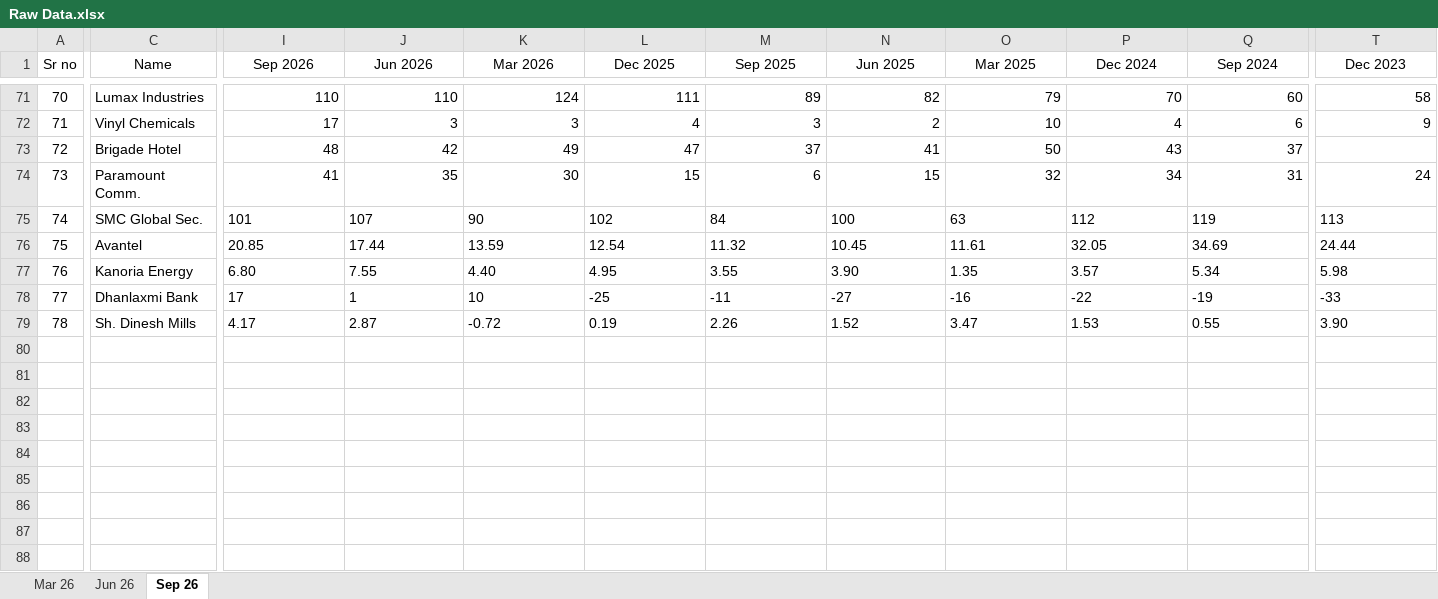
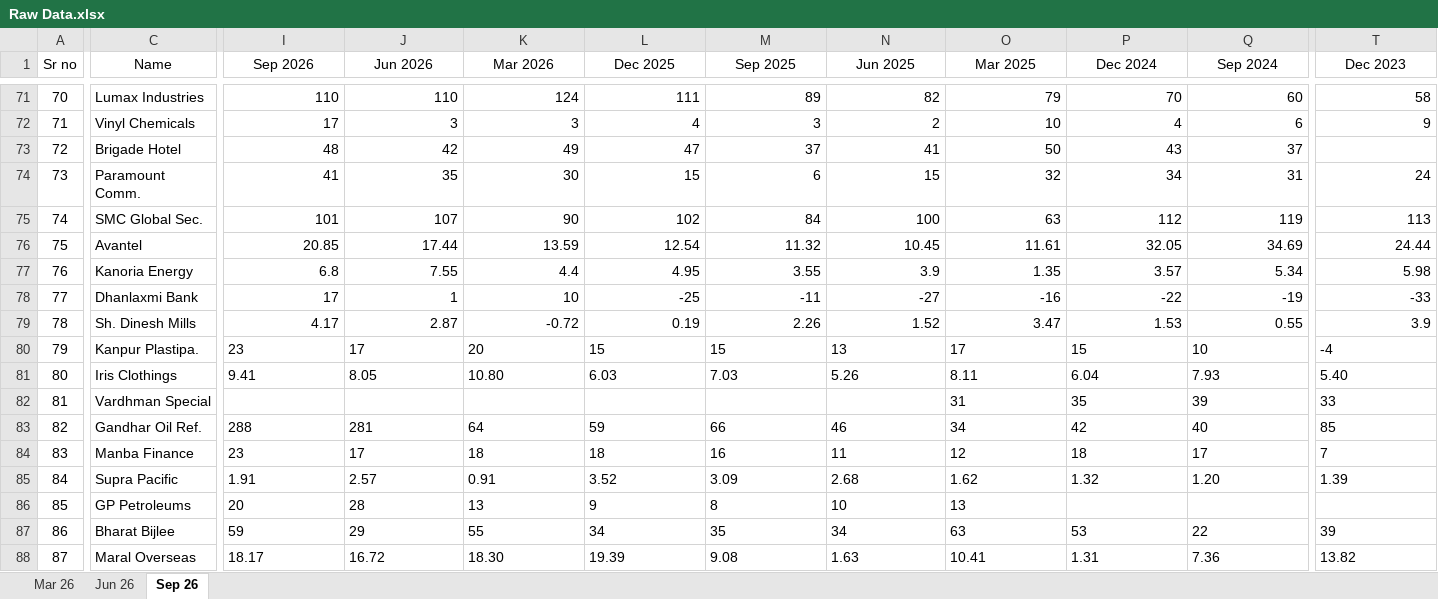
Before and after one commit to thakkars/Quarterly_Profit_Surge, an Excel workbook: Raw Data.xlsx, sheet Sep 26, drawn as a sheet; only a part is shown, gaps mark what is left out; values as stored, in another font and other column widths than the file's, no borders; rows hold the shown columns only; the diff covers the shown part only; the diff names each change by its address in the sheet, - before the commit and + after, or states it on an @@ line.

```diff
--- a/Raw Data.xlsx (sheet Sep 26)
+++ b/Raw Data.xlsx (sheet Sep 26)
-I75:T76 alignment: left
+I75:T76 alignment: right
-I77 (Sep 2026): 6.80
+I77 (Sep 2026): 6.8
-J77 alignment: left
+J77 alignment: right
-K77 (Mar 2026): 4.40
+K77 (Mar 2026): 4.4
-L77:M77 alignment: left
+L77:M77 alignment: right
-N77 (Jun 2025): 3.90
+N77 (Jun 2025): 3.9
-O77:T77 alignment: left
+O77:T77 alignment: right
-I78:T78 alignment: left
+I78:T78 alignment: right
-I79:Q79 alignment: left
+I79:Q79 alignment: right
-T79 (Dec 2023): 3.90
+T79 (Dec 2023): 3.9
+row 80: 79 | Kanpur Plastipa. | 23 | 17 | 20 | 15 | 15 | 13 | 17 | 15 | 10 | -4
+row 81: 80 | Iris Clothings | 9.41 | 8.05 | 10.80 | 6.03 | 7.03 | 5.26 | 8.11 | 6.04 | 7.93 | 5.40
+row 82: 81 | Vardhman Special |  |  |  |  |  |  | 31 | 35 | 39 | 33
+row 83: 82 | Gandhar Oil Ref. | 288 | 281 | 64 | 59 | 66 | 46 | 34 | 42 | 40 | 85
+row 84: 83 | Manba Finance | 23 | 17 | 18 | 18 | 16 | 11 | 12 | 18 | 17 | 7
+row 85: 84 | Supra Pacific | 1.91 | 2.57 | 0.91 | 3.52 | 3.09 | 2.68 | 1.62 | 1.32 | 1.20 | 1.39
+row 86: 85 | GP Petroleums | 20 | 28 | 13 | 9 | 8 | 10 | 13
+row 87: 86 | Bharat Bijlee | 59 | 29 | 55 | 34 | 35 | 34 | 63 | 53 | 22 | 39
+row 88: 87 | Maral Overseas | 18.17 | 16.72 | 18.30 | 19.39 | 9.08 | 1.63 | 10.41 | 1.31 | 7.36 | 13.82
```
Also changed, not shown: cell formats elsewhere in this sheet, 2 other files.
